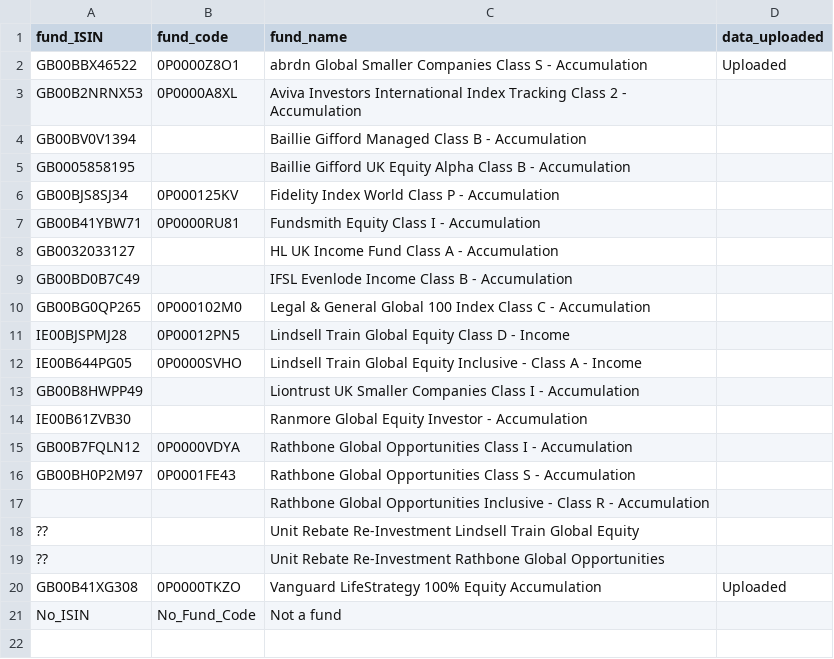
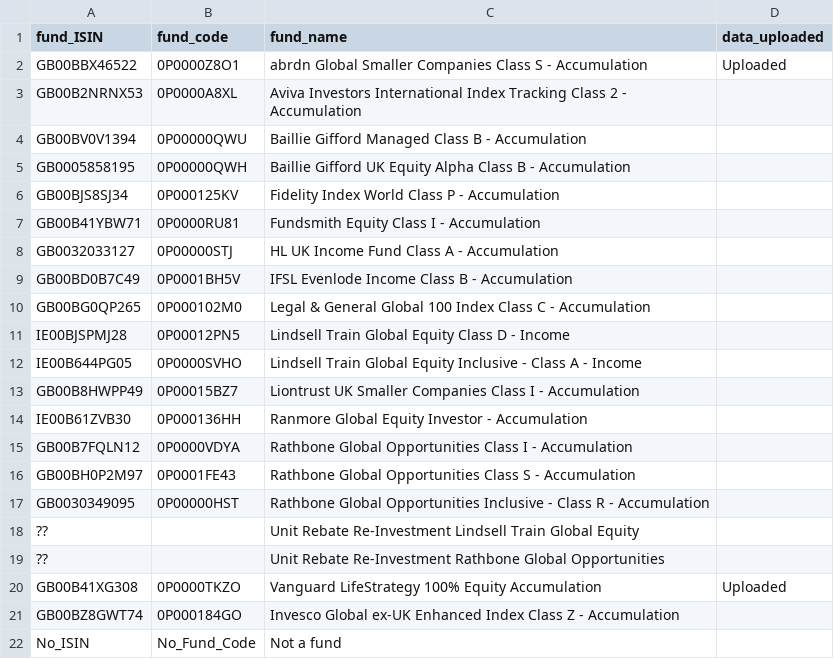
Before and after one commit to benmol1/hl-investment-dashboard, a CSV file: data/imports/dim_funds.csv, drawn as a sheet.

```diff
--- a/data/imports/dim_funds.csv
+++ b/data/imports/dim_funds.csv
@@ -3,8 +3,8 @@ GB00BBX46522,0P0000Z8O1,abrdn Global Smaller Companies Class S - Accumulation ,U
 GB00B2NRNX53,0P0000A8XL,Aviva Investors International Index Tracking Class 2 - Accumulation ,
-GB00BV0V1394,,Baillie Gifford Managed Class B - Accumulation ,
-GB0005858195,,Baillie Gifford UK Equity Alpha Class B - Accumulation ,
+GB00BV0V1394,0P00000QWU,Baillie Gifford Managed Class B - Accumulation ,
+GB0005858195,0P00000QWH,Baillie Gifford UK Equity Alpha Class B - Accumulation ,
 GB00BJS8SJ34,0P000125KV,Fidelity Index World Class P - Accumulation ,
 GB00B41YBW71,0P0000RU81,Fundsmith Equity Class I - Accumulation ,
-GB0032033127,,HL UK Income Fund Class A - Accumulation ,
-GB00BD0B7C49,,IFSL Evenlode Income Class B - Accumulation ,
+GB0032033127,0P00000STJ,HL UK Income Fund Class A - Accumulation ,
+GB00BD0B7C49,0P0001BH5V,IFSL Evenlode Income Class B - Accumulation ,
 GB00BG0QP265,0P000102M0,Legal & General Global 100 Index Class C - Accumulation ,
@@ -12,7 +12,7 @@ IE00BJSPMJ28,0P00012PN5,Lindsell Train Global Equity Class D - Income ,
 IE00B644PG05,0P0000SVHO,Lindsell Train Global Equity Inclusive - Class A - Income ,
-GB00B8HWPP49,,Liontrust UK Smaller Companies Class I - Accumulation ,
-IE00B61ZVB30,,Ranmore Global Equity Investor - Accumulation ,
+GB00B8HWPP49,0P00015BZ7,Liontrust UK Smaller Companies Class I - Accumulation ,
+IE00B61ZVB30,0P000136HH,Ranmore Global Equity Investor - Accumulation ,
 GB00B7FQLN12,0P0000VDYA,Rathbone Global Opportunities Class I - Accumulation ,
 GB00BH0P2M97,0P0001FE43,Rathbone Global Opportunities Class S - Accumulation ,
-,,Rathbone Global Opportunities Inclusive - Class R - Accumulation ,
+GB0030349095,0P00000HST,Rathbone Global Opportunities Inclusive - Class R - Accumulation ,
 ??,,Unit Rebate Re-Investment Lindsell Train Global Equity ,
@@ -20,2 +20,3 @@ GB00BH0P2M97,0P0001FE43,Rathbone Global Opportunities Class S - Accumulation ,
 GB00B41XG308,0P0000TKZO,Vanguard LifeStrategy 100% Equity Accumulation ,Uploaded
+GB00BZ8GWT74,0P000184GO,Invesco Global ex-UK Enhanced Index Class Z - Accumulation ,
 No_ISIN,No_Fund_Code,Not a fund,
```
Also changed, not shown: 6 other files.
